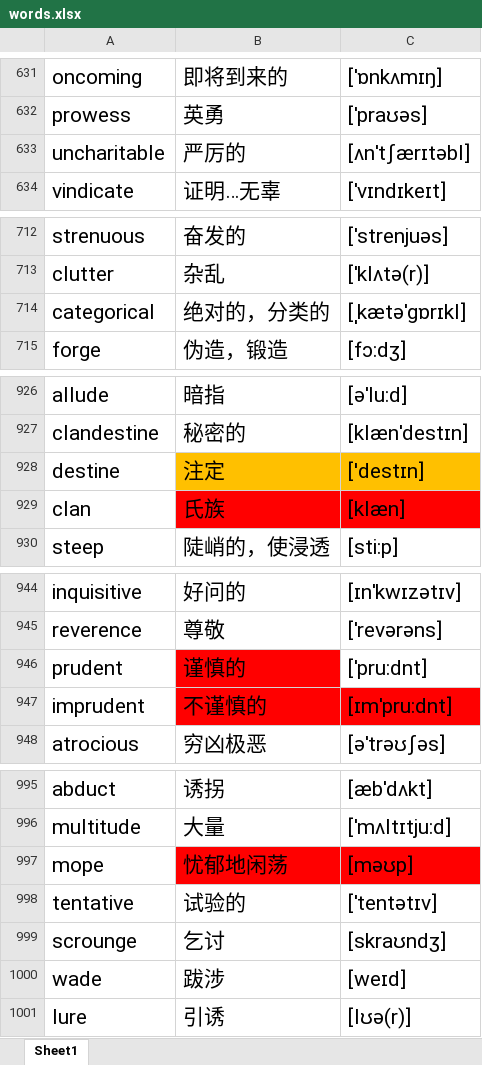
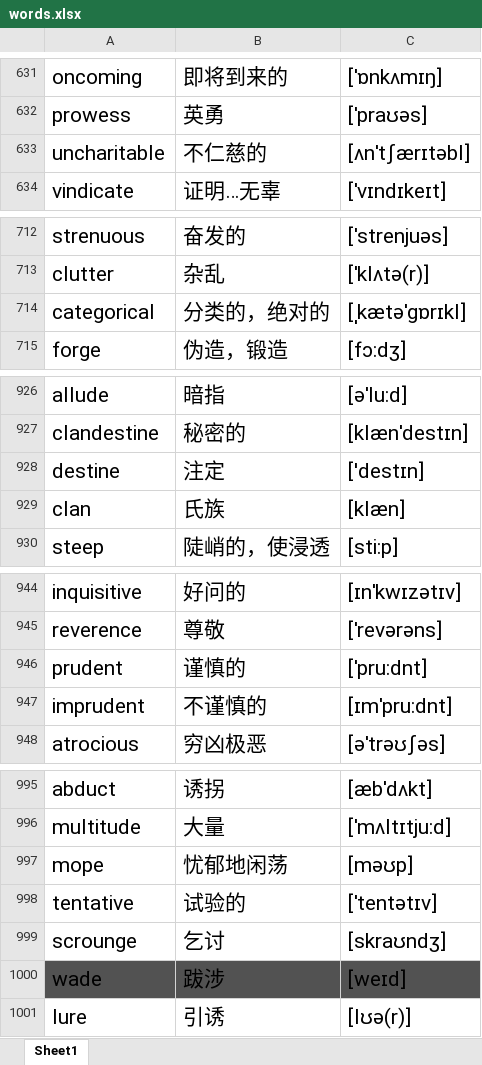
Before and after one commit to google88888888/learnEnglish, an Excel workbook: words.xlsx, sheet Sheet1, drawn as a sheet; only a part is shown, gaps mark what is left out; values as stored, in another font and other column widths than the file's, no borders; the diff covers the shown part only; the diff names each change by its address in the sheet, - before the commit and + after, or states it on an @@ line.

Commit message:
111111

```diff
--- a/words.xlsx (sheet Sheet1)
+++ b/words.xlsx (sheet Sheet1)
-B633: 严厉的
+B633: 不仁慈的
-B714: 绝对的，分类的
+B714: 分类的，绝对的
-B928:C928 fill: #FFC000
+B928:C928 fill: none
-B929:C929 fill: #FF0000
+B929:C929 fill: none
-B946 fill: #FF0000
+B946 fill: none
-B947:C947 fill: #FF0000
+B947:C947 fill: none
-B997:C997 fill: #FF0000
+B997:C997 fill: none
-A1000:C1000 fill: none
+A1000:C1000 fill: #525252
```
Also changed, not shown: 1 edited cell and cell formats elsewhere in this sheet.
